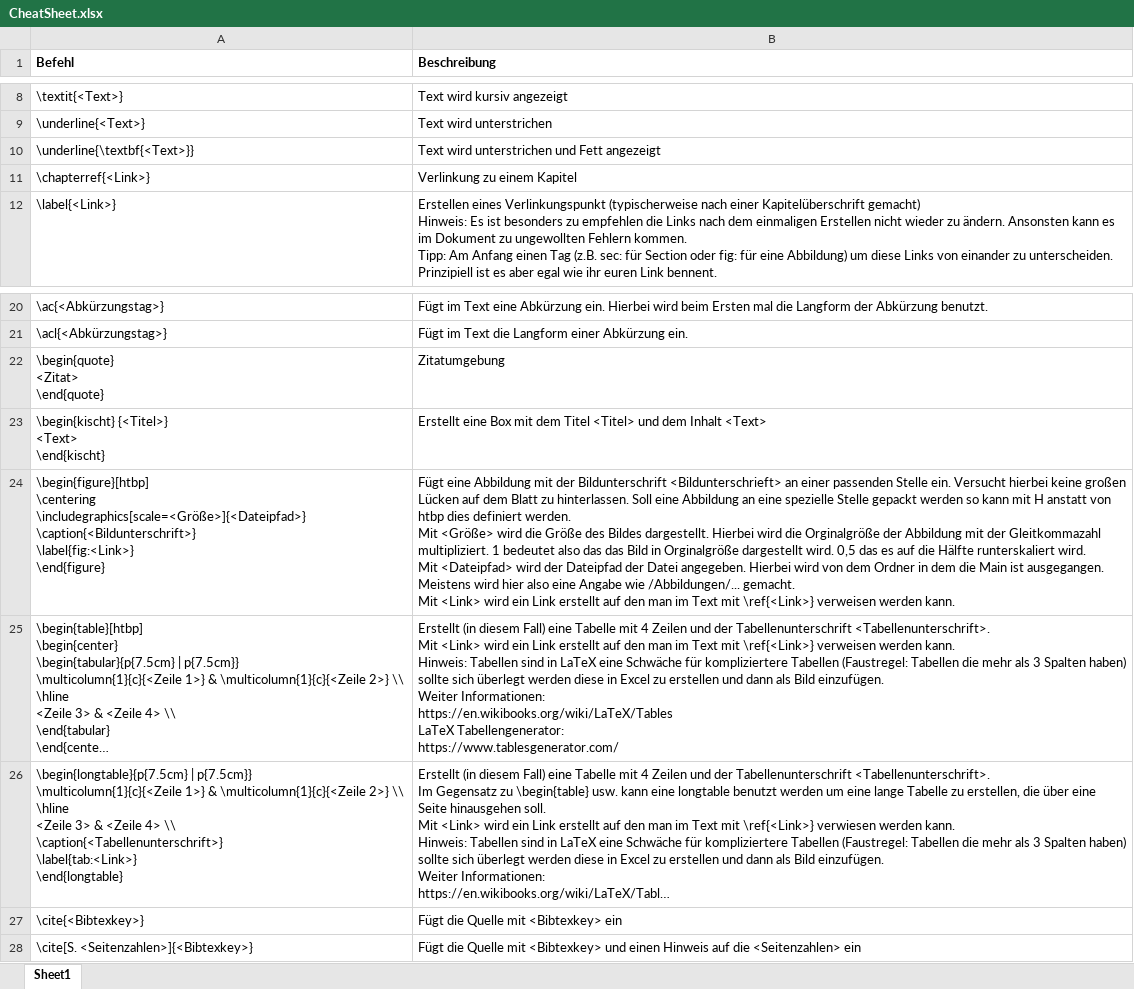
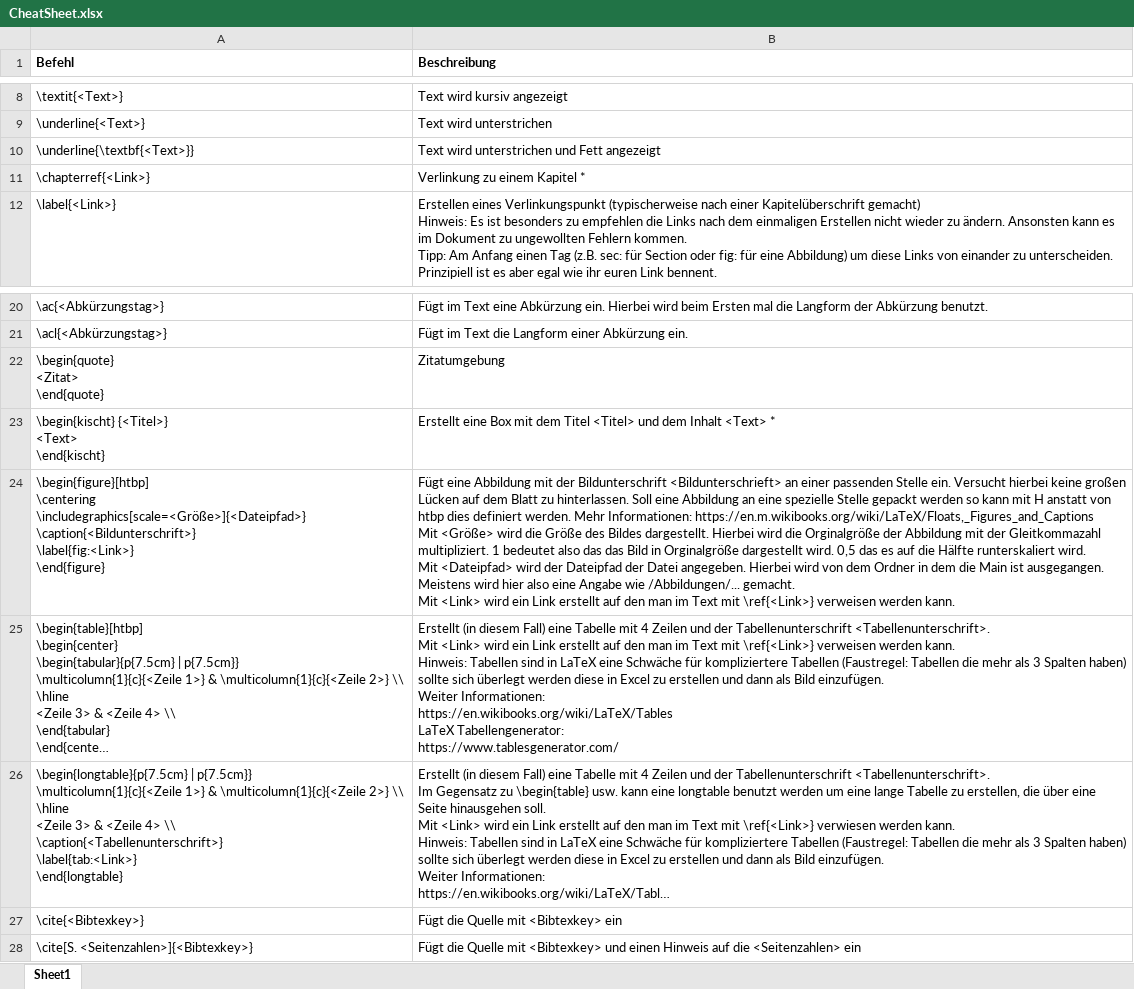
Before and after one commit to JSchmiegel/T0000, an Excel workbook: CheatSheet.xlsx, sheet Sheet1, drawn as a sheet; only a part is shown, gaps mark what is left out; long unchanged cells end in …; values as stored, in another font and other column widths than the file's, no borders; ↵ is a line break in a cell; the diff names each change by its address in the sheet, - before the commit and + after, or states it on an @@ line.

Commit message:
updated CheatSheet

```diff
--- a/CheatSheet.xlsx (sheet Sheet1)
+++ b/CheatSheet.xlsx (sheet Sheet1)
-B11 (Beschreibung): Verlinkung zu einem Kapitel
+B11 (Beschreibung): Verlinkung zu einem Kapitel *
-B23 (Beschreibung): …Inhalt <Text>
+B23 (Beschreibung): …Inhalt <Text> *
-B24 (Beschreibung): …definiert werden. ↵ Mit <Größe>…
+B24 (Beschreibung): …definiert werden. Mehr Informationen: https://en.m.wikibooks.org/wiki/LaTeX/Floats,_Figures_and_Captions ↵ Mit <Größe>…
```
Also changed, not shown: 1 other file.
